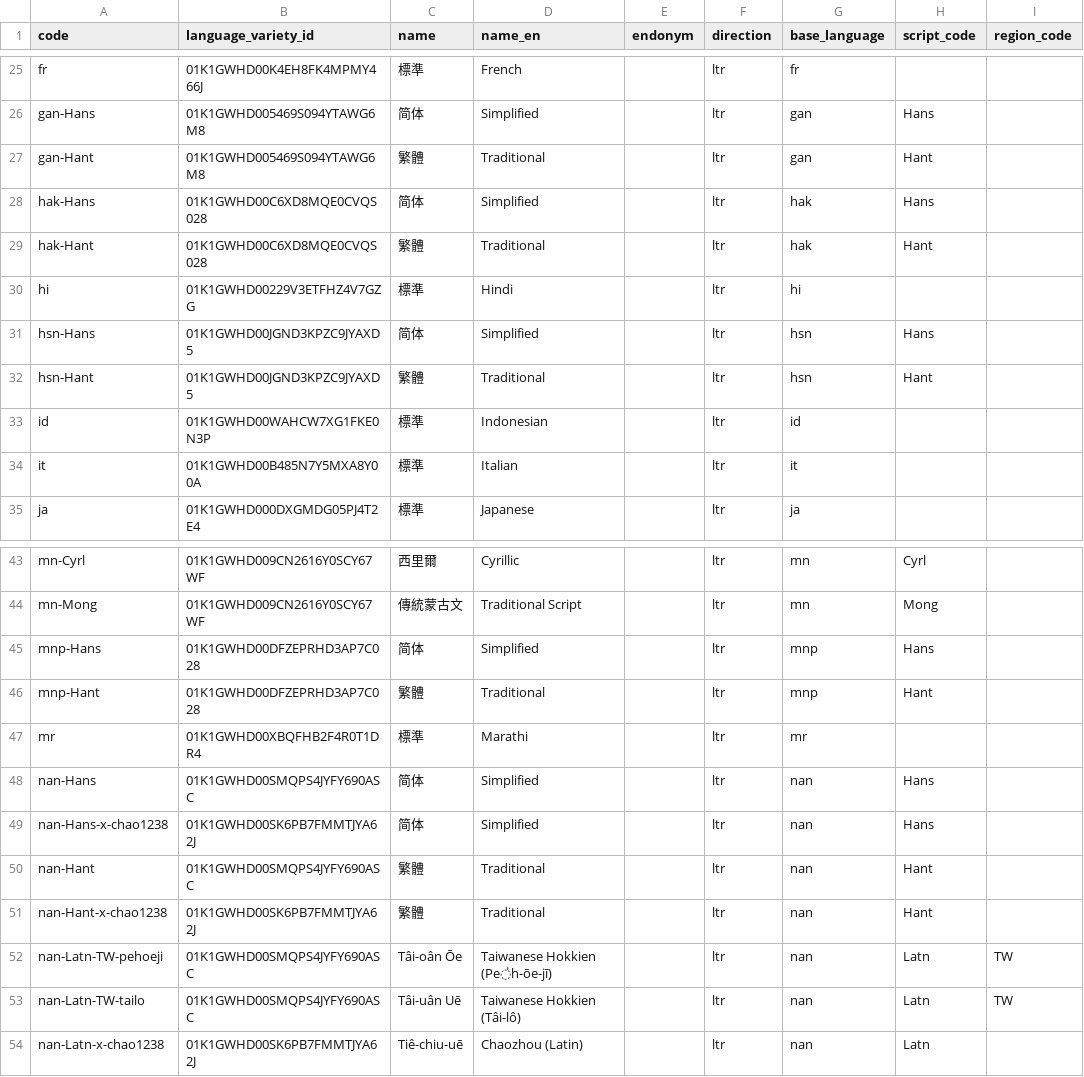
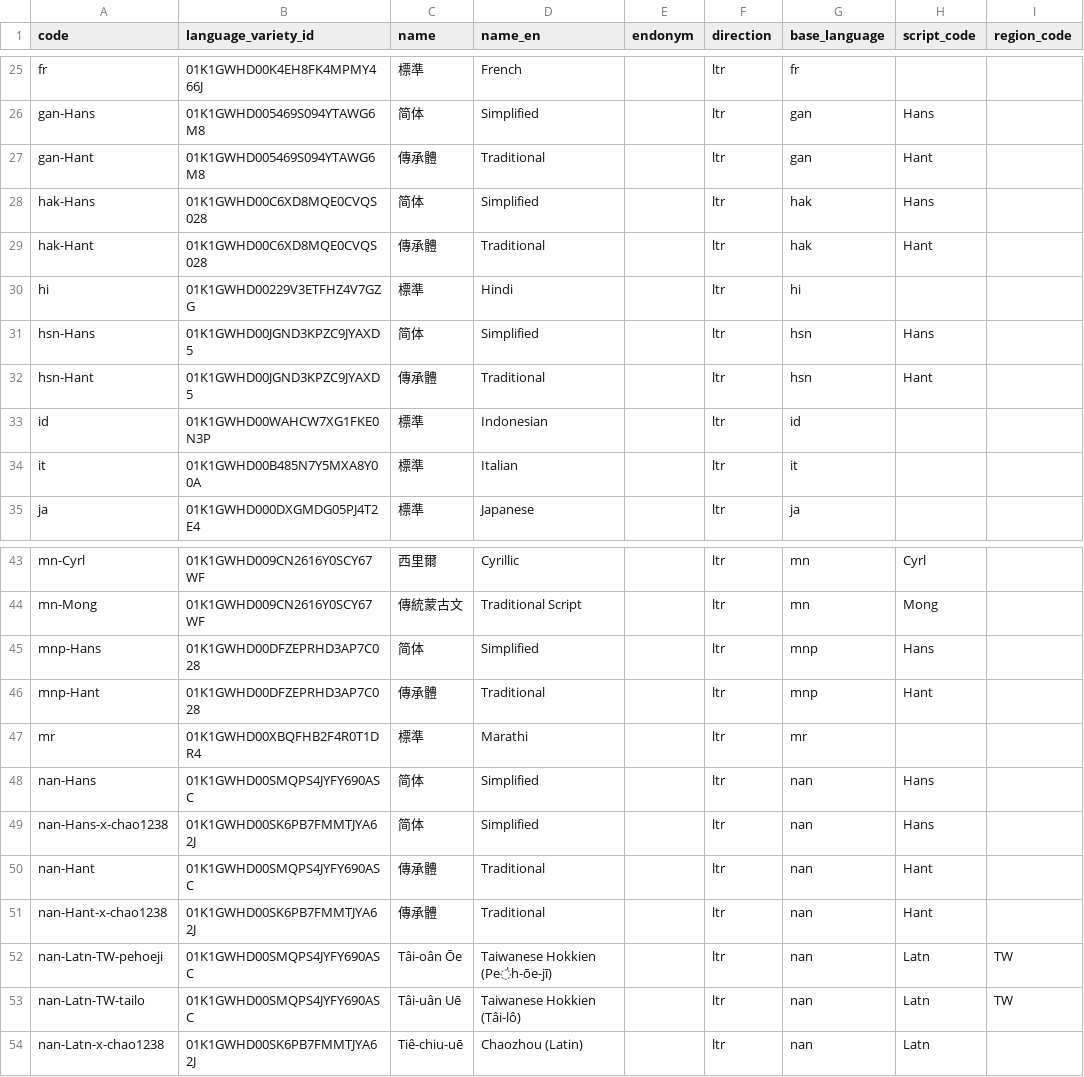
Before and after one commit to tsunhua/langmap, a CSV file: scripts/v2/artifacts/language-registry-5.3/language-profiles.csv, drawn as a sheet; only a part is shown, gaps mark what is left out; the diff covers the shown part only; the diff names each change by its address in the sheet, - before the commit and + after, or states it on an @@ line.

```diff
--- a/scripts/v2/artifacts/language-registry-5.3/language-profiles.csv
+++ b/scripts/v2/artifacts/language-registry-5.3/language-profiles.csv
-C27 (name): 繁體
+C27 (name): 傳承體
-C29 (name): 繁體
+C29 (name): 傳承體
-C32 (name): 繁體
+C32 (name): 傳承體
-C46 (name): 繁體
+C46 (name): 傳承體
-C50:C51 (name): 繁體
+C50:C51 (name): 傳承體
```
Also changed, not shown: 11 edited cells elsewhere in this file, 7 other files.
